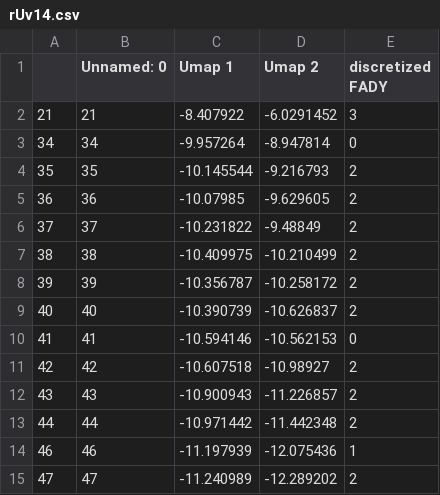
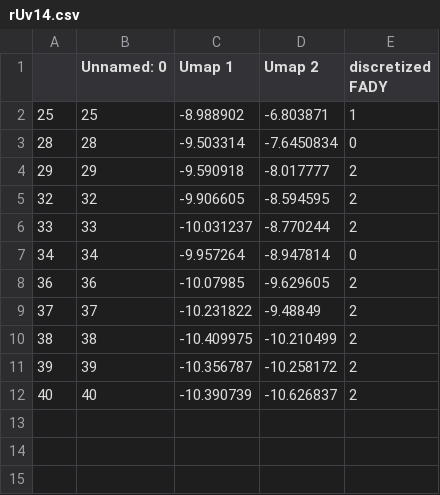
Before and after one commit to mrjorgeparr/StockAnalysis-tool, a CSV file: Dataset/meaningfulSetse/rUv14.csv, drawn as a sheet.

```diff
--- a/Dataset/meaningfulSetse/rUv14.csv
+++ b/Dataset/meaningfulSetse/rUv14.csv
@@ -1,5 +1,8 @@
 ,Unnamed: 0,Umap 1,Umap 2,discretized FADY
-21,21,-8.407922,-6.0291452,3
+25,25,-8.988902,-6.803871,1
+28,28,-9.503314,-7.6450834,0
+29,29,-9.590918,-8.017777,2
+32,32,-9.906605,-8.594595,2
+33,33,-10.031237,-8.770244,2
 34,34,-9.957264,-8.947814,0
-35,35,-10.145544,-9.216793,2
 36,36,-10.07985,-9.629605,2
@@ -9,7 +12 @@
 40,40,-10.390739,-10.626837,2
-41,41,-10.594146,-10.562153,0
-42,42,-10.607518,-10.98927,2
-43,43,-10.900943,-11.226857,2
-44,44,-10.971442,-11.442348,2
-46,46,-11.197939,-12.075436,1
-47,47,-11.240989,-12.289202,2
```
Also changed, not shown: Dataset/meaningfulSetsb/rUv17.csv, Dataset/meaningfulSetsb/rUv2.csv, 45 other files.
